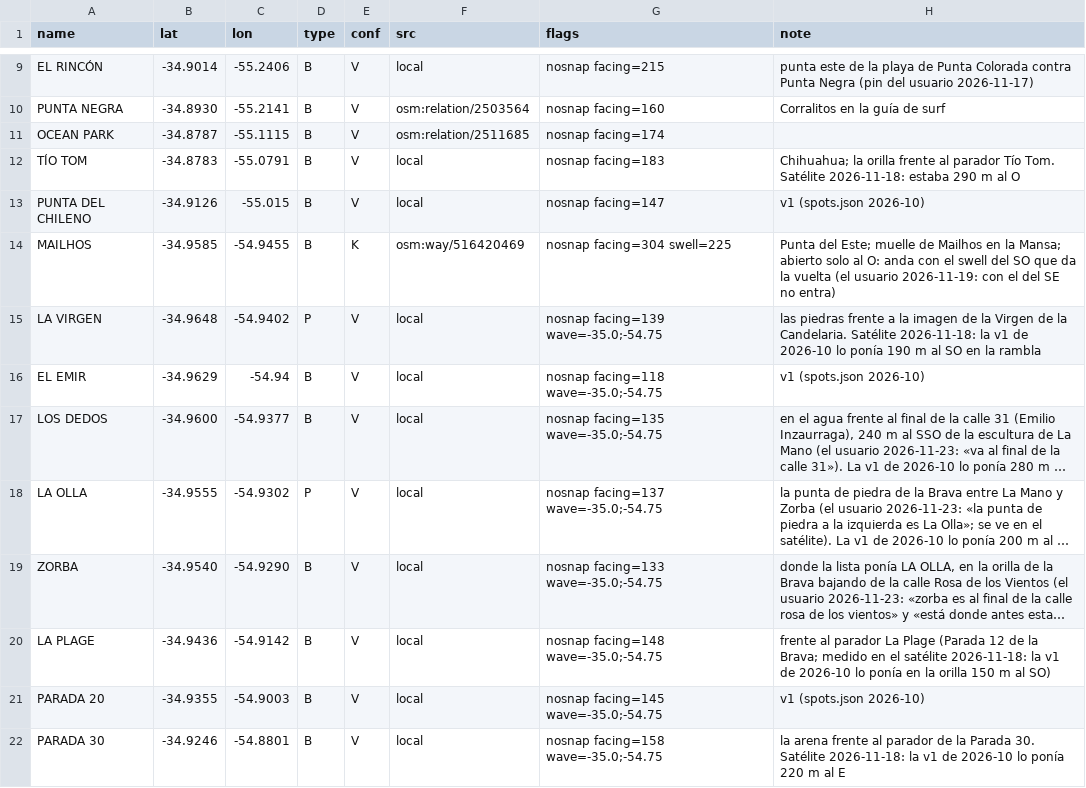
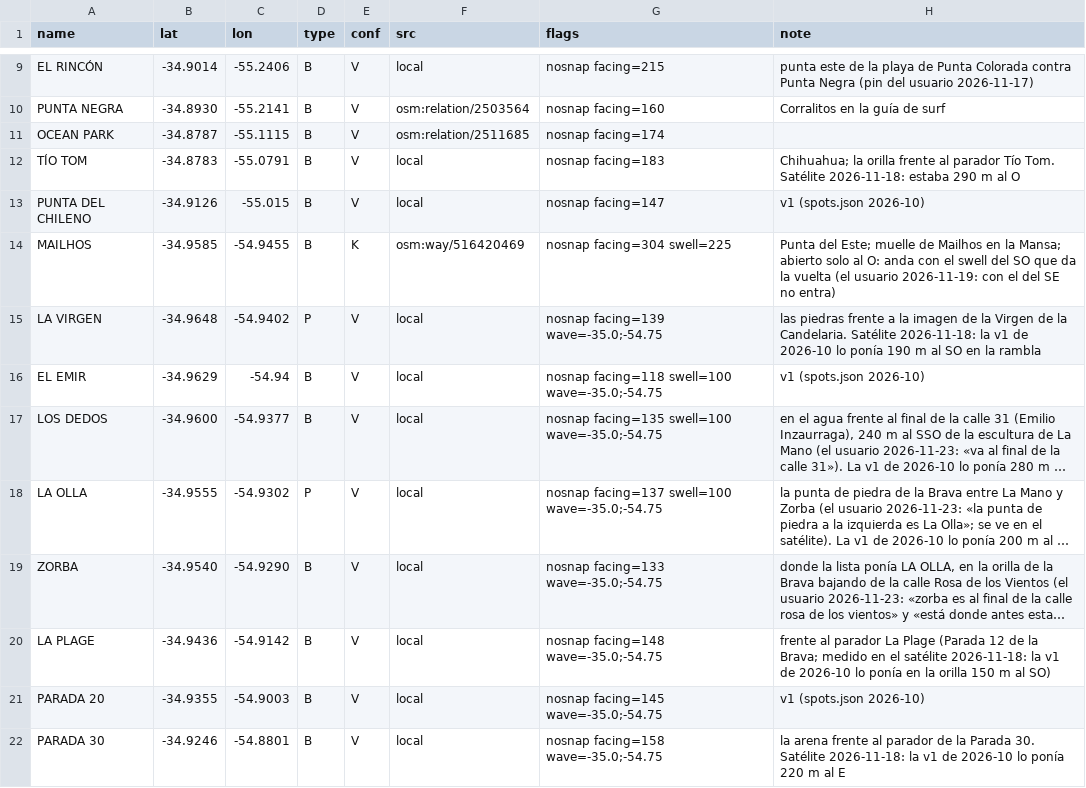
Before and after one commit to scgm11/surf-dawn-data, a CSV file: seeds/spots/UY-MAL.csv, drawn as a sheet; only a part is shown, gaps mark what is left out; long unchanged cells end in …; the diff names each change by its address in the sheet, - before the commit and + after, or states it on an @@ line.

```diff
--- a/seeds/spots/UY-MAL.csv
+++ b/seeds/spots/UY-MAL.csv
-G16 (flags): nosnap facing=118 wave=-35.0;-54.75
+G16 (flags): nosnap facing=118 swell=100 wave=-35.0;-54.75
-G17 (flags): nosnap facing=135 wave=-35.0;-54.75
+G17 (flags): nosnap facing=135 swell=100 wave=-35.0;-54.75
-G18 (flags): nosnap facing=137 wave=-35.0;-54.75
+G18 (flags): nosnap facing=137 swell=100 wave=-35.0;-54.75
```
Also changed, not shown: 7 other files.
